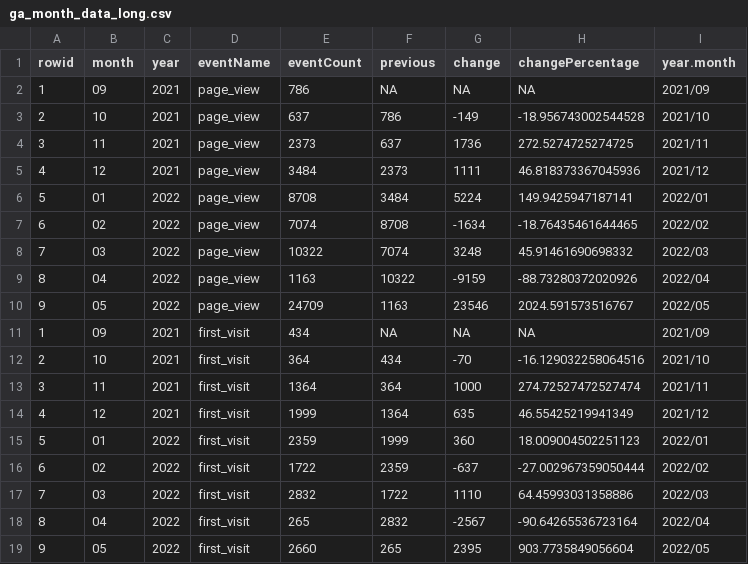
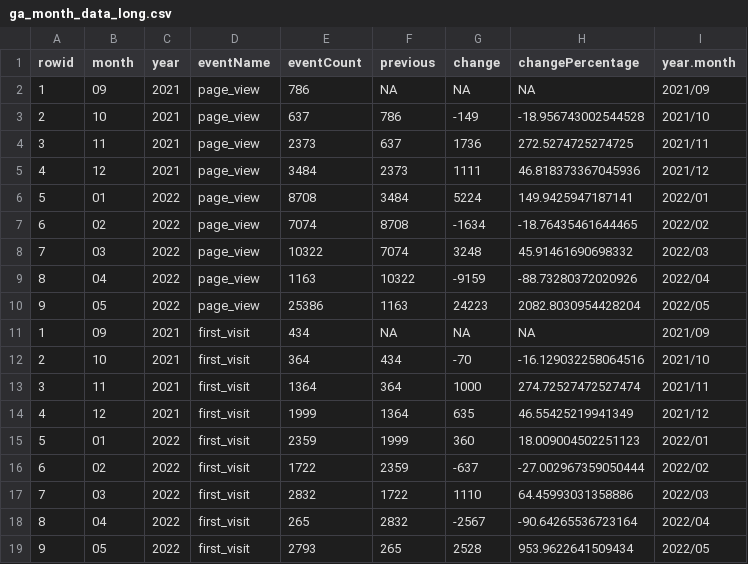
Before and after one commit to chankalong/chankalong.github.io, a CSV file: ga_month_data_long.csv, drawn as a sheet.

```diff
--- a/ga_month_data_long.csv
+++ b/ga_month_data_long.csv
@@ -9,3 +9,3 @@ rowid,month,year,eventName,eventCount,previous,change,changePercentage,year.mont
 8,04,2022,page_view,1163,10322,-9159,-88.73280372020926,2022/04
-9,05,2022,page_view,24709,1163,23546,2024.591573516767,2022/05
+9,05,2022,page_view,25386,1163,24223,2082.8030954428204,2022/05
 1,09,2021,first_visit,434,NA,NA,NA,2021/09
@@ -18,2 +18,2 @@ rowid,month,year,eventName,eventCount,previous,change,changePercentage,year.mont
 8,04,2022,first_visit,265,2832,-2567,-90.64265536723164,2022/04
-9,05,2022,first_visit,2660,265,2395,903.7735849056604,2022/05
+9,05,2022,first_visit,2793,265,2528,953.9622641509434,2022/05
```
Also changed, not shown: ga_month_data_wide.csv, 2 other files.
